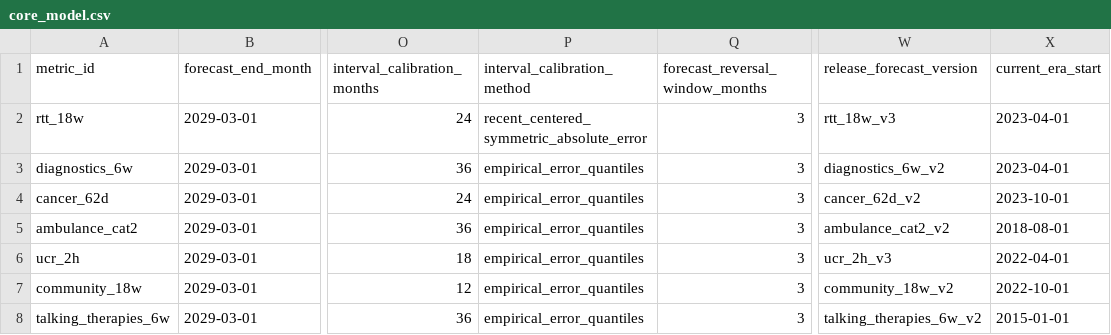
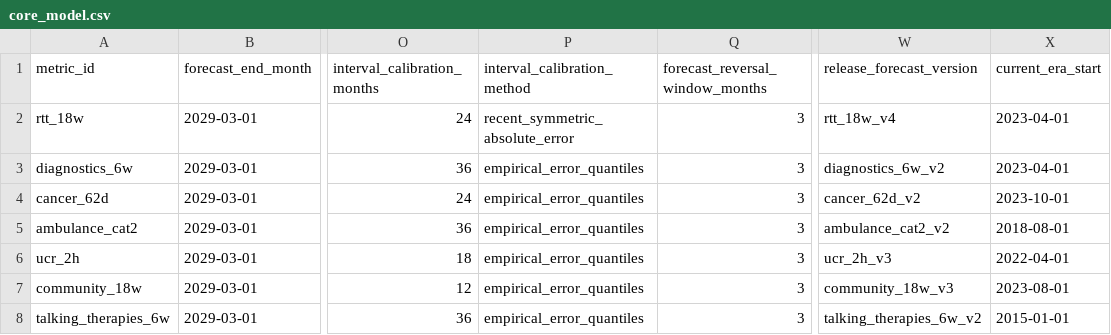
Before and after one commit to rocks-stephen/NHS-Outlook, a CSV file: config/core_model.csv, drawn as a sheet; only a part is shown, gaps mark what is left out; the diff names each change by its address in the sheet, - before the commit and + after, or states it on an @@ line.

```diff
--- a/config/core_model.csv
+++ b/config/core_model.csv
-P2 (interval_calibration_method): recent_centered_symmetric_absolute_error
+P2 (interval_calibration_method): recent_symmetric_absolute_error
-W2 (release_forecast_version): rtt_18w_v3
+W2 (release_forecast_version): rtt_18w_v4
-W7 (release_forecast_version): community_18w_v2
+W7 (release_forecast_version): community_18w_v3
-X7 (current_era_start): 2022-10-01
+X7 (current_era_start): 2023-08-01
```
Also changed, not shown: config/performance_metrics.csv, 46 other files.
